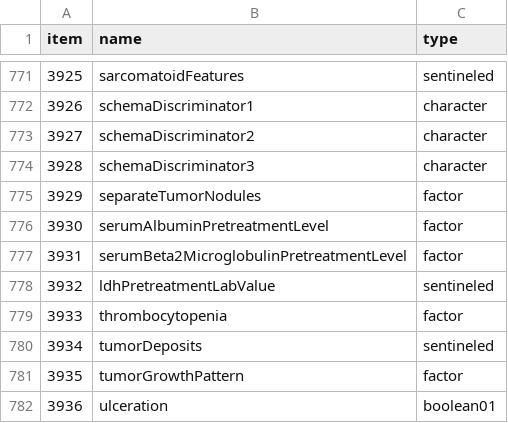
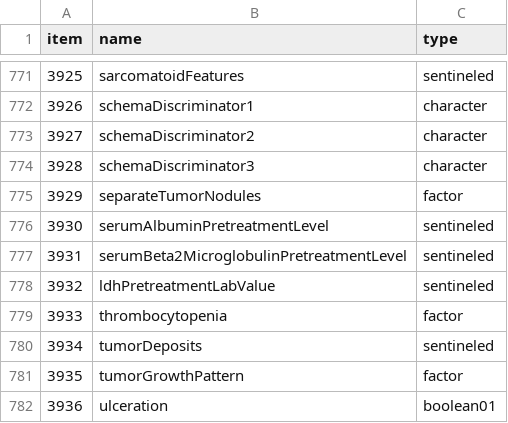
Before and after one commit to WerthPADOH/naaccr, a CSV file: data-raw/field_info.csv, drawn as a sheet; only a part is shown, gaps mark what is left out.

```diff
--- a/data-raw/field_info.csv
+++ b/data-raw/field_info.csv
@@ -775,4 +775,4 @@
 3929,"separateTumorNodules","factor"
-3930,"serumAlbuminPretreatmentLevel","factor"
-3931,"serumBeta2MicroglobulinPretreatmentLevel","factor"
+3930,"serumAlbuminPretreatmentLevel","sentineled"
+3931,"serumBeta2MicroglobulinPretreatmentLevel","sentineled"
 3932,"ldhPretreatmentLabValue","sentineled"
```
Also changed, not shown: data-raw/field_code_scheme.csv, data-raw/field_sentinel_scheme.csv, 2 other files.
